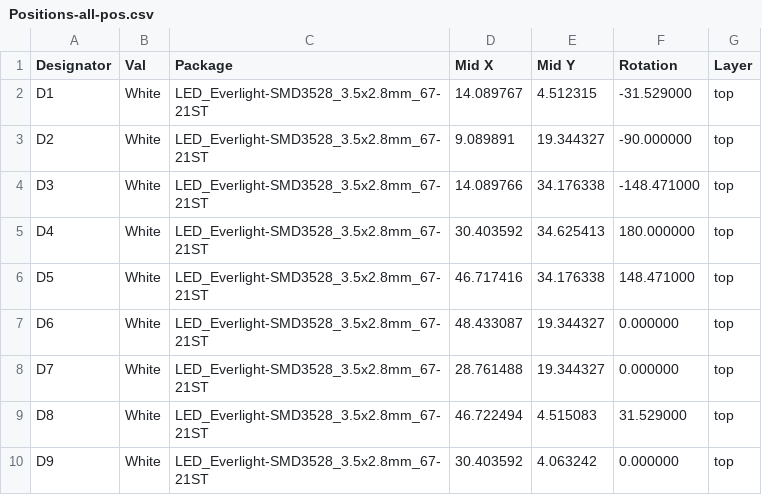
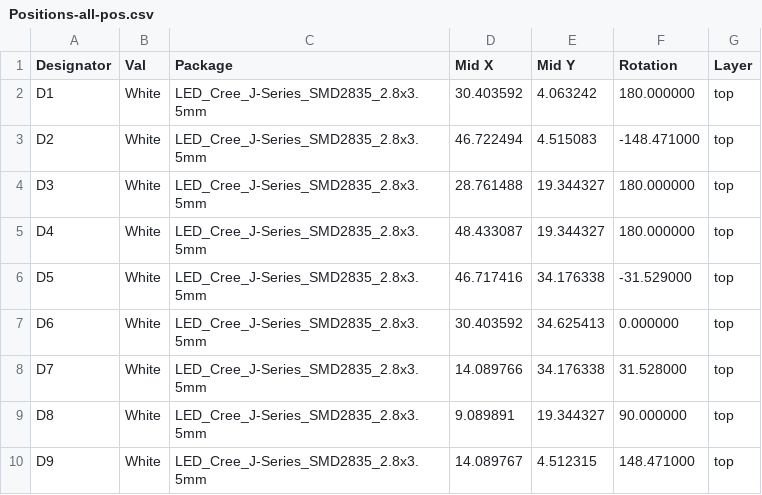
Before and after one commit to Acliad/XBOX-Sign, a CSV file: Hardware/Light Board - B/Release/Production/Positions-all-pos.csv, drawn as a sheet.

```diff
--- a/Hardware/Light Board - B/Release/Production/Positions-all-pos.csv
+++ b/Hardware/Light Board - B/Release/Production/Positions-all-pos.csv
@@ -1,10 +1,10 @@
 Designator,Val,Package,"Mid X","Mid Y",Rotation,Layer
-"D1","White","LED_Everlight-SMD3528_3.5x2.8mm_67-21ST",14.089767,4.512315,-31.529000,top
-"D2","White","LED_Everlight-SMD3528_3.5x2.8mm_67-21ST",9.089891,19.344327,-90.000000,top
-"D3","White","LED_Everlight-SMD3528_3.5x2.8mm_67-21ST",14.089766,34.176338,-148.471000,top
-"D4","White","LED_Everlight-SMD3528_3.5x2.8mm_67-21ST",30.403592,34.625413,180.000000,top
-"D5","White","LED_Everlight-SMD3528_3.5x2.8mm_67-21ST",46.717416,34.176338,148.471000,top
-"D6","White","LED_Everlight-SMD3528_3.5x2.8mm_67-21ST",48.433087,19.344327,0.000000,top
-"D7","White","LED_Everlight-SMD3528_3.5x2.8mm_67-21ST",28.761488,19.344327,0.000000,top
-"D8","White","LED_Everlight-SMD3528_3.5x2.8mm_67-21ST",46.722494,4.515083,31.529000,top
-"D9","White","LED_Everlight-SMD3528_3.5x2.8mm_67-21ST",30.403592,4.063242,0.000000,top
+"D1","White","LED_Cree_J-Series_SMD2835_2.8x3.5mm",30.403592,4.063242,180.000000,top
+"D2","White","LED_Cree_J-Series_SMD2835_2.8x3.5mm",46.722494,4.515083,-148.471000,top
+"D3","White","LED_Cree_J-Series_SMD2835_2.8x3.5mm",28.761488,19.344327,180.000000,top
+"D4","White","LED_Cree_J-Series_SMD2835_2.8x3.5mm",48.433087,19.344327,180.000000,top
+"D5","White","LED_Cree_J-Series_SMD2835_2.8x3.5mm",46.717416,34.176338,-31.529000,top
+"D6","White","LED_Cree_J-Series_SMD2835_2.8x3.5mm",30.403592,34.625413,0.000000,top
+"D7","White","LED_Cree_J-Series_SMD2835_2.8x3.5mm",14.089766,34.176338,31.528000,top
+"D8","White","LED_Cree_J-Series_SMD2835_2.8x3.5mm",9.089891,19.344327,90.000000,top
+"D9","White","LED_Cree_J-Series_SMD2835_2.8x3.5mm",14.089767,4.512315,148.471000,top
```
Also changed, not shown: Hardware/Light Board - O/Release/Production/Positions-all-pos.csv, Hardware/Light Board - Symbol/Release/Production/Positions-all-pos.csv, 37 other files.
